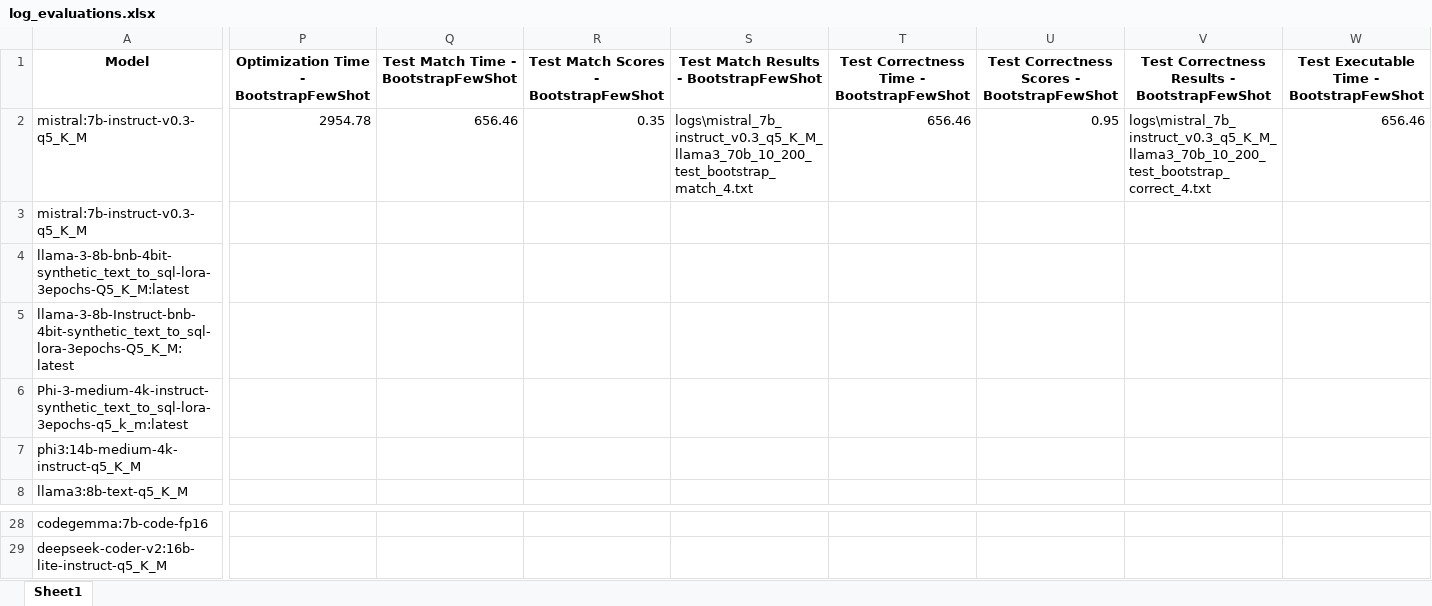
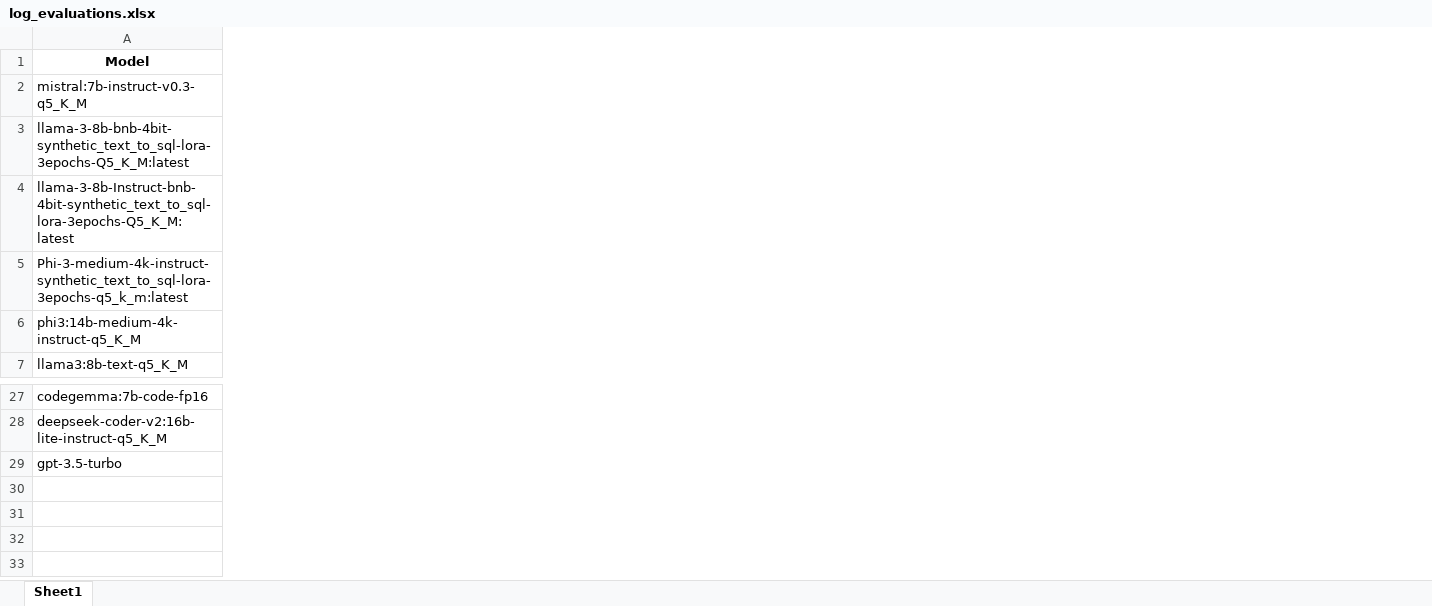
Before and after one commit to felixdsml/llm, an Excel workbook: log_evaluations.xlsx, sheet Sheet1, drawn as a sheet; only a part is shown, gaps mark what is left out; values as stored, in another font and other column widths than the file's, no borders; removed rows and columns are numbered as before the commit, all else as after; rows hold the shown columns only; the diff covers the shown part only; the diff names each change by its address in the sheet, - before the commit and + after, or states it on an @@ line.

```diff
--- a/log_evaluations.xlsx (sheet Sheet1)
+++ b/log_evaluations.xlsx (sheet Sheet1)
-column P, row 1: Optimization Time - BootstrapFewShot
-column Q, row 1: Test Match Time - BootstrapFewShot
-column R, row 1: Test Match Scores - BootstrapFewShot
-column S, row 1: Test Match Results - BootstrapFewShot
-column T, row 1: Test Correctness Time - BootstrapFewShot
-column U, row 1: Test Correctness Scores - BootstrapFewShot
-column V, row 1: Test Correctness Results - BootstrapFewShot
-column W, row 1: Test Executable Time - BootstrapFewShot
-row 2: mistral:7b-instruct-v0.3-q5_K_M | 2954.78 | 656.46 | 0.35 | logs\mistral_7b_instruct_v0.3_q5_K_M_llama3_70b_10_200_test_bootstrap_match_4.txt | 656.46 | 0.95 | logs\mistral_7b_instruct_v0.3_q5_K_M_llama3_70b_10_200_test_bootstrap_correct_4.txt | 656.46
+row 29: gpt-3.5-turbo
```
Also changed, not shown: 5 removed columns elsewhere in this sheet, logging/datasciencystuff/log_evaluations.xlsx, 11 other files.
